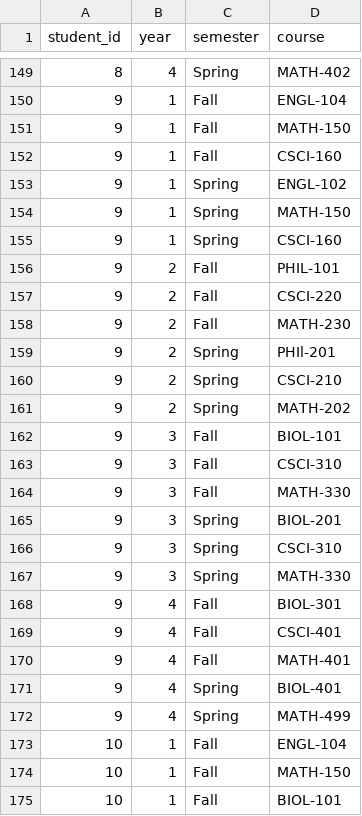
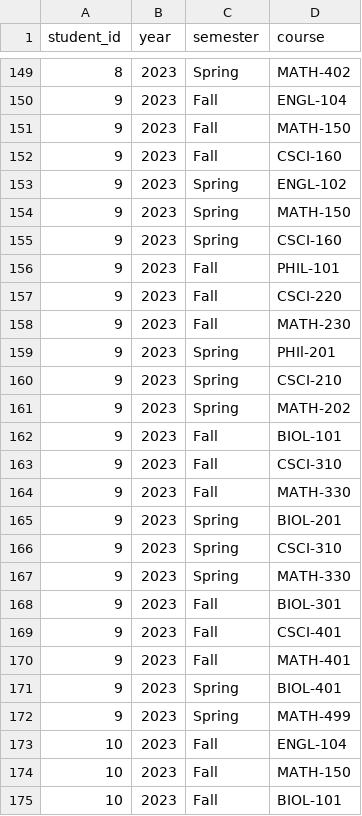
Before and after one commit to ladew222/studentcourseplanner, a CSV file: data/student_plans.csv, drawn as a sheet; only a part is shown, gaps mark what is left out; the diff covers the shown part only.

```diff
--- a/data/student_plans.csv
+++ b/data/student_plans.csv
@@ -149,27 +149,27 @@ student_id,year,semester,course
-8,4,Spring,MATH-402
-9,1,Fall,ENGL-104
-9,1,Fall,MATH-150
-9,1,Fall,CSCI-160
-9,1,Spring,ENGL-102
-9,1,Spring,MATH-150
-9,1,Spring,CSCI-160
-9,2,Fall,PHIL-101
-9,2,Fall,CSCI-220
-9,2,Fall,MATH-230
-9,2,Spring,PHIl-201
-9,2,Spring,CSCI-210
-9,2,Spring,MATH-202
-9,3,Fall,BIOL-101
-9,3,Fall,CSCI-310
-9,3,Fall,MATH-330
-9,3,Spring,BIOL-201
-9,3,Spring,CSCI-310
-9,3,Spring,MATH-330
-9,4,Fall,BIOL-301
-9,4,Fall,CSCI-401
-9,4,Fall,MATH-401
-9,4,Spring,BIOL-401
-9,4,Spring,MATH-499
-10,1,Fall,ENGL-104
-10,1,Fall,MATH-150
-10,1,Fall,BIOL-101
+8,2023,Spring,MATH-402
+9,2023,Fall,ENGL-104
+9,2023,Fall,MATH-150
+9,2023,Fall,CSCI-160
+9,2023,Spring,ENGL-102
+9,2023,Spring,MATH-150
+9,2023,Spring,CSCI-160
+9,2023,Fall,PHIL-101
+9,2023,Fall,CSCI-220
+9,2023,Fall,MATH-230
+9,2023,Spring,PHIl-201
+9,2023,Spring,CSCI-210
+9,2023,Spring,MATH-202
+9,2023,Fall,BIOL-101
+9,2023,Fall,CSCI-310
+9,2023,Fall,MATH-330
+9,2023,Spring,BIOL-201
+9,2023,Spring,CSCI-310
+9,2023,Spring,MATH-330
+9,2023,Fall,BIOL-301
+9,2023,Fall,CSCI-401
+9,2023,Fall,MATH-401
+9,2023,Spring,BIOL-401
+9,2023,Spring,MATH-499
+10,2023,Fall,ENGL-104
+10,2023,Fall,MATH-150
+10,2023,Fall,BIOL-101
```
Also changed, not shown: 30 edited cells elsewhere in this file, 2 other files.
